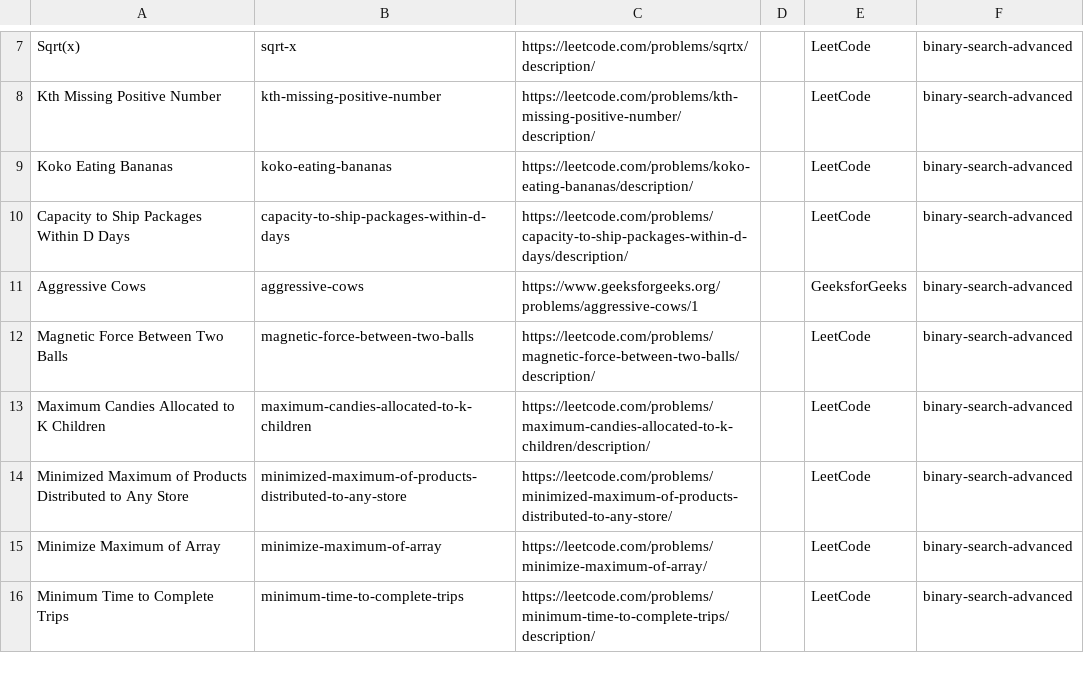
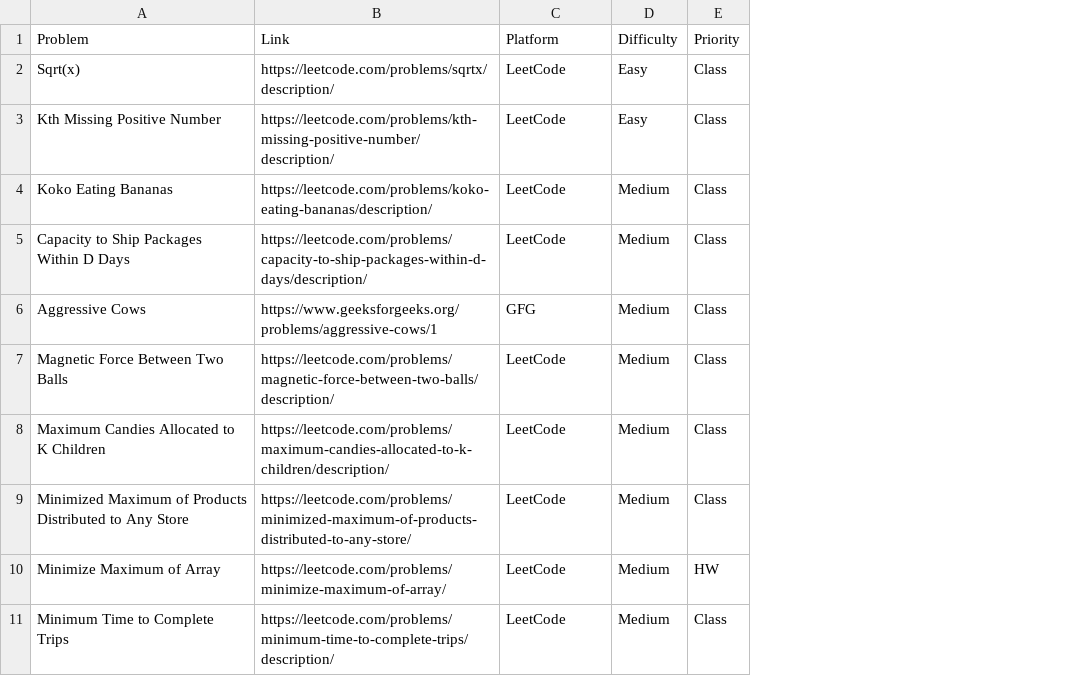
Before and after one commit to sumit1008/codingkul, a CSV file: Backend/seed/master-sheet-csvs/binary-search-advanced.csv, drawn as a sheet; only a part is shown, gaps mark what is left out; removed rows and columns are numbered as before the commit, all else as after; the diff covers the shown part only; the diff names each change by its address in the sheet, - before the commit and + after, or states it on an @@ line.

```diff
--- a/Backend/seed/master-sheet-csvs/binary-search-advanced.csv
+++ b/Backend/seed/master-sheet-csvs/binary-search-advanced.csv
-column B, rows 7-16: sqrt-x | kth-missing-positive-number | koko-eating-bananas | capacity-to-ship-packages-within-d-days | aggressive-cows | magnetic-force-between-two-balls | maximum-candies-allocated-to-k-children | minimized-maximum-of-products-distributed-to-any-store | minimize-maximum-of-array | minimum-time-to-complete-trips
-column D, empty
-column F, rows 7-16: all binary-search-advanced
+column D, rows 2-11: Easy | Easy | Medium | Medium | Medium | Medium | Medium | Medium | Medium | Medium
+column E, rows 2-11: Class | Class | Class | Class | Class | Class | Class | Class | HW | Class
+row 1: Problem | Link | Platform | Difficulty | Priority
-C6: GeeksforGeeks
+C6: GFG
```
Also changed, not shown: 6 removed rows and 7 edited cells elsewhere in this file, Backend/seed/i-200-cleaned.csv, Backend/seed/master-sheet-csvs/basics.csv, 16 other files.
